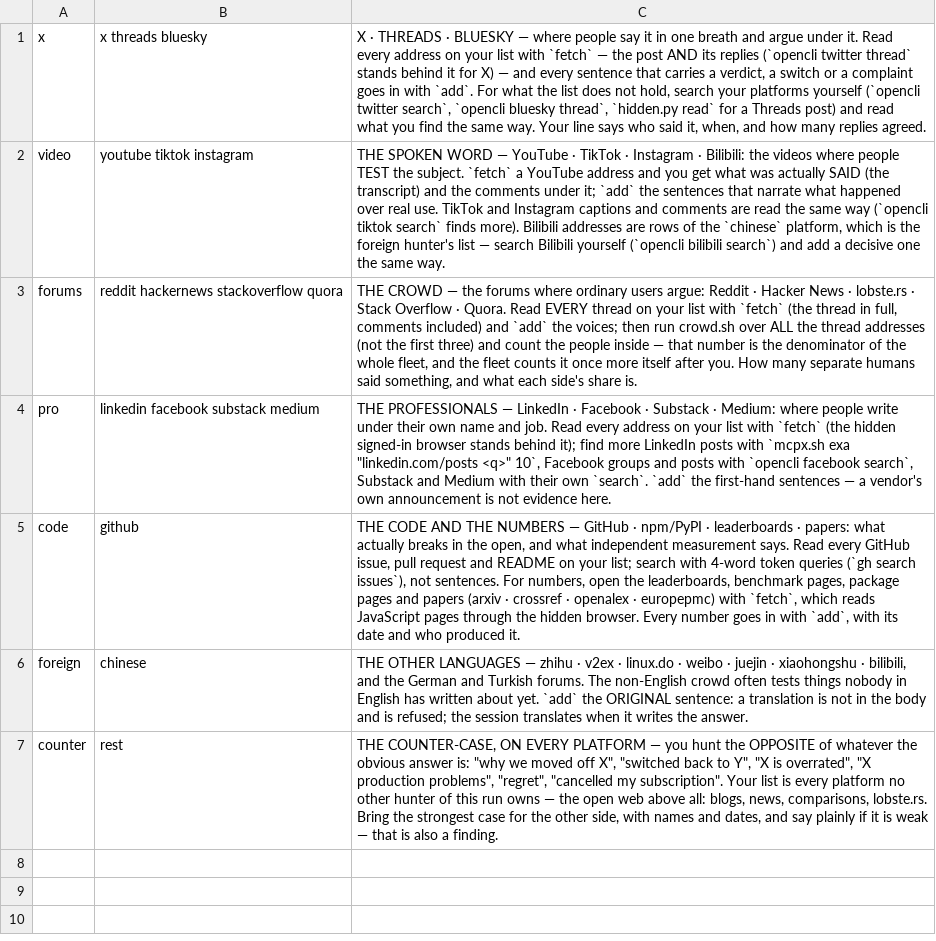
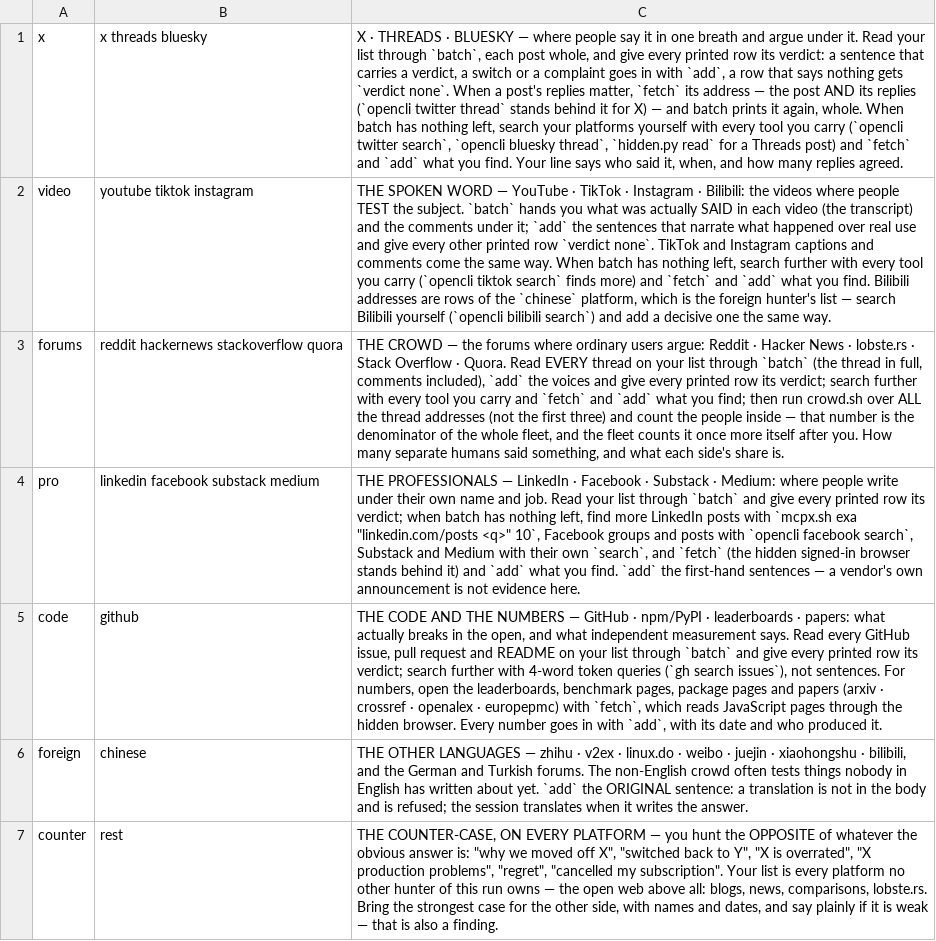
Before and after one commit to dxbglobalcom-ux/dxb-global-os, a TSV file: .agents/skills/dxb-research/fleet/roles.tsv, drawn as a sheet; the diff names each change by its address in the sheet, - before the commit and + after, or states it on an @@ line.

```diff
--- a/.agents/skills/dxb-research/fleet/roles.tsv
+++ b/.agents/skills/dxb-research/fleet/roles.tsv
-C1: …it. Read every address on your list with `fetch` — the post AND its replies (`opencli twitter thread` stands behind it for X) — and every sentence that carries a verdict, a switch or a complaint goes in with `add`. For what the list does not hold, search your platforms yourself (`opencli twitter search`, `opencli bluesky thread`, `hidden.py read` for a Threads post) and read what you find the same way. Your line…
+C1: …it. Read your list through `batch`, each post whole, and give every printed row its verdict: a sentence that carries a verdict, a switch or a complaint goes in with `add`, a row that says nothing gets `verdict none`. When a post's replies matter, `fetch` its address — the post AND its replies (`opencli twitter thread` stands behind it for X) — and batch prints it again, whole. When batch has nothing left, search your platforms yourself with every tool you carry (`opencli twitter search`, `opencli bluesky thread`, `hidden.py read` for a Threads post) and `fetch` and `add` what you find. Your line…
-C2: …the subject. `fetch` a YouTube address and you get what was actually SAID (the transcript) and the comments under it; `add` the sentences that narrate what happened over real use. TikTok and Instagram captions and comments are read the same way (`opencli tiktok search` finds more). Bilibili addresses…
+C2: …the subject. `batch` hands you what was actually SAID in each video (the transcript) and the comments under it; `add` the sentences that narrate what happened over real use and give every other printed row `verdict none`. TikTok and Instagram captions and comments come the same way. When batch has nothing left, search further with every tool you carry (`opencli tiktok search` finds more) and `fetch` and `add` what you find. Bilibili addresses…
-C3: …your list with `fetch` (the thread in full, comments included) and `add` the voices; then run…
+C3: …your list through `batch` (the thread in full, comments included), `add` the voices and give every printed row its verdict; search further with every tool you carry and `fetch` and `add` what you find; then run…
-C4: …job. Read every address on your list with `fetch` (the hidden signed-in browser stands behind it); find more LinkedIn posts with `mcpx.sh exa "linkedin.com/posts <q>" 10`, Facebook groups and posts with `opencli facebook search`, Substack and Medium with their own `search`. `add` the…
+C4: …job. Read your list through `batch` and give every printed row its verdict; when batch has nothing left, find more LinkedIn posts with `mcpx.sh exa "linkedin.com/posts <q>" 10`, Facebook groups and posts with `opencli facebook search`, Substack and Medium with their own `search`, and `fetch` (the hidden signed-in browser stands behind it) and `add` what you find. `add` the…
-C5: …on your list; search with 4-word…
+C5: …on your list through `batch` and give every printed row its verdict; search further with 4-word…
```
Also changed, not shown: .claude/skills/dxb-research/fleet/roles.tsv, 56 other files.
